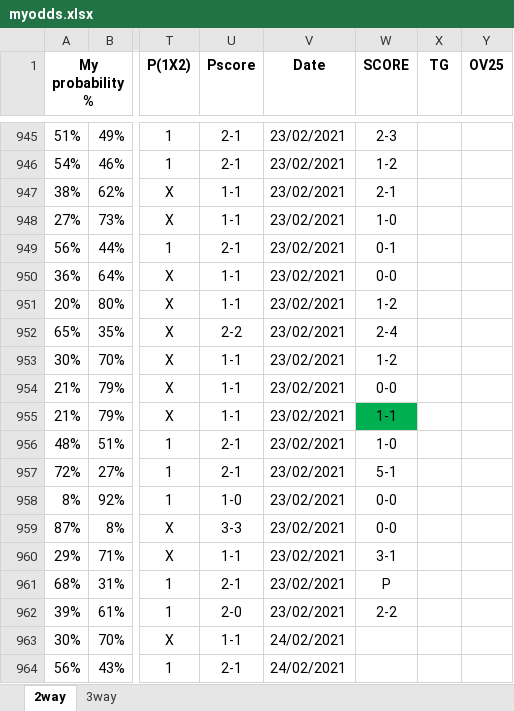
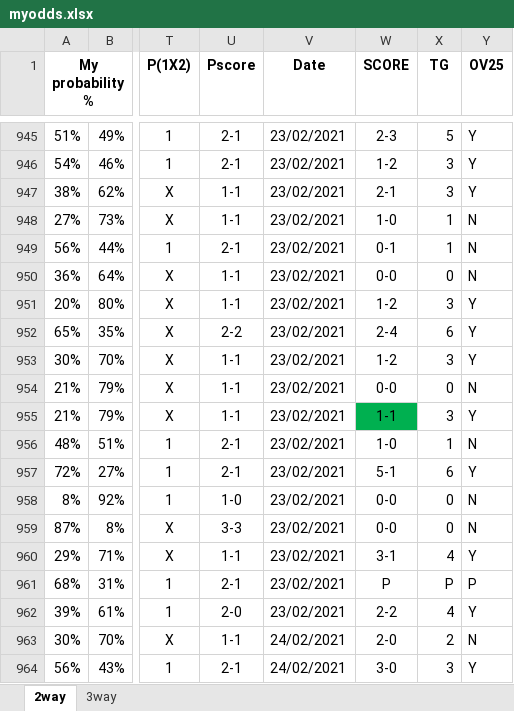
Before and after one commit to gitboyzorro5/FDAS, an Excel workbook: myodds.xlsx, sheet 2way, drawn as a sheet; only a part is shown, gaps mark what is left out; values as stored, in another font and other column widths than the file's, no borders; the diff covers the shown part only; the diff names each change by its address in the sheet, - before the commit and + after, or states it on an @@ line.

```diff
--- a/myodds.xlsx (sheet 2way)
+++ b/myodds.xlsx (sheet 2way)
-X945 (TG): (empty)
+X945 (TG): 5
-Y945:Y947 (OV25): (empty)
+Y945:Y947 (OV25): Y
-X946:X947 (TG): (empty)
+X946:X947 (TG): 3
-X948:X949 (TG): (empty)
+X948:X949 (TG): 1
-Y948:Y950 (OV25): (empty)
+Y948:Y950 (OV25): N
-X950 (TG): (empty)
+X950 (TG): 0
-X951 (TG): (empty)
+X951 (TG): 3
-Y951:Y953 (OV25): (empty)
+Y951:Y953 (OV25): Y
-X952 (TG): (empty)
+X952 (TG): 6
-X953 (TG): (empty)
+X953 (TG): 3
-X954 (TG): (empty)
+X954 (TG): 0
-Y954 (OV25): (empty)
+Y954 (OV25): N
-X955 (TG): (empty)
+X955 (TG): 3
-Y955 (OV25): (empty)
+Y955 (OV25): Y
-X956 (TG): (empty)
+X956 (TG): 1
-Y956 (OV25): (empty)
+Y956 (OV25): N
-X957 (TG): (empty)
+X957 (TG): 6
-Y957 (OV25): (empty)
+Y957 (OV25): Y
-X958:X959 (TG): (empty)
+X958:X959 (TG): 0
-Y958:Y959 (OV25): (empty)
+Y958:Y959 (OV25): N
-X960 (TG): (empty)
+X960 (TG): 4
-Y960 (OV25): (empty)
+Y960 (OV25): Y
-X961 (TG): (empty)
+X961 (TG): P
-Y961 (OV25): (empty)
+Y961 (OV25): P
-X962 (TG): (empty)
+X962 (TG): 4
-Y962 (OV25): (empty)
+Y962 (OV25): Y
-W963 (SCORE): (empty)
+W963 (SCORE): 2-0
-X963 (TG): (empty)
+X963 (TG): 2
-Y963 (OV25): (empty)
+Y963 (OV25): N
-W964 (SCORE): (empty)
+W964 (SCORE): 3-0
-X964 (TG): (empty)
+X964 (TG): 3
-Y964 (OV25): (empty)
+Y964 (OV25): Y
```
Also changed, not shown: 84 edited cells elsewhere in this sheet, sheet 3way, 3 other files.
